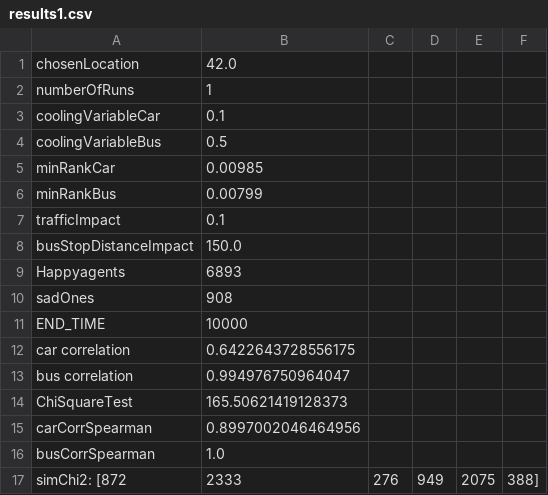
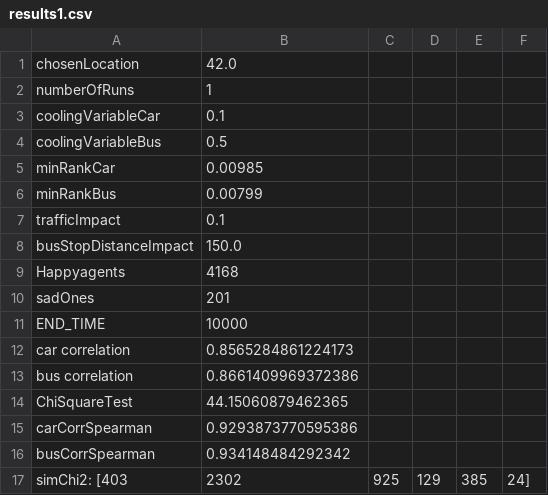
Before and after one commit to LukaszKowalski2013/location_analysis_ABM, a CSV file: repastcity_bankers/data/gis_data/myTM/results/42/results1.csv, drawn as a sheet.

```diff
--- a/repastcity_bankers/data/gis_data/myTM/results/42/results1.csv
+++ b/repastcity_bankers/data/gis_data/myTM/results/42/results1.csv
@@ -8,10 +8,10 @@
  busStopDistanceImpact, 150.0
-Happyagents, 6893
- sadOnes, 908
+Happyagents, 4168
+ sadOnes, 201
 END_TIME, 10000
- car correlation, 0.6422643728556175
- bus correlation, 0.994976750964047
-ChiSquareTest, 165.50621419128373
-carCorrSpearman, 0.8997002046464956
-busCorrSpearman, 1.0
-simChi2: [872, 2333, 276, 949, 2075, 388]
+ car correlation, 0.8565284861224173
+ bus correlation, 0.8661409969372386
+ChiSquareTest, 44.15060879462365
+carCorrSpearman, 0.9293873770595386
+busCorrSpearman, 0.934148484292342
+simChi2: [403, 2302, 925, 129, 385, 24]
```
Also changed, not shown: repastcity_bankers/data/gis_data/myTM/results/42/SWIM_AUTO1.csv, repastcity_bankers/data/gis_data/myTM/results/42/SWIM_AUTO2.csv, 36 other files.
